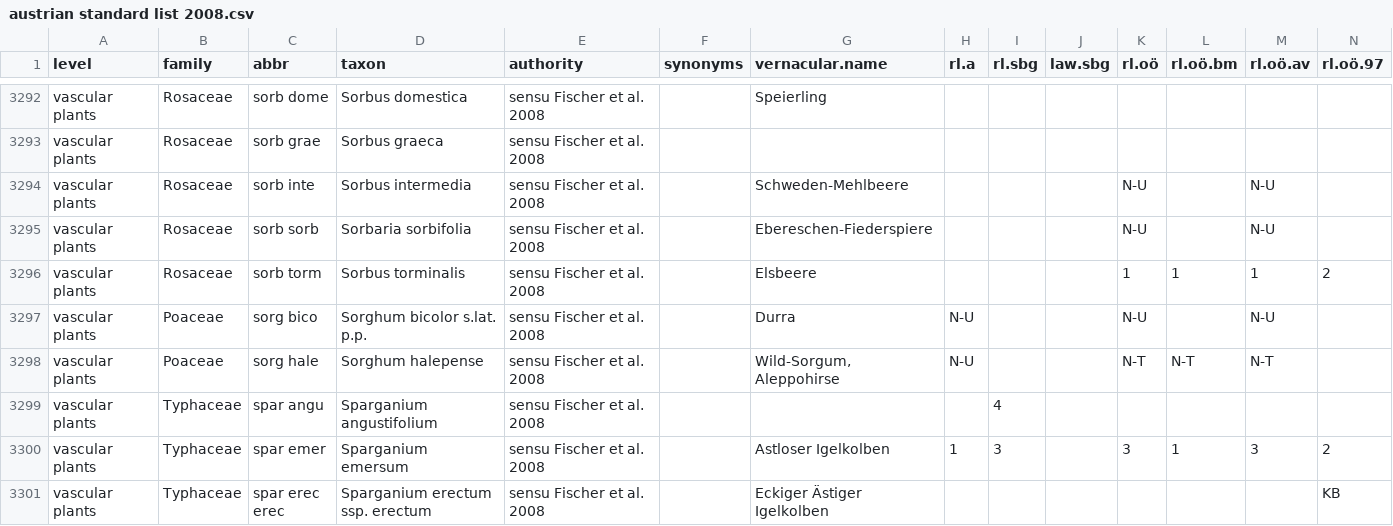
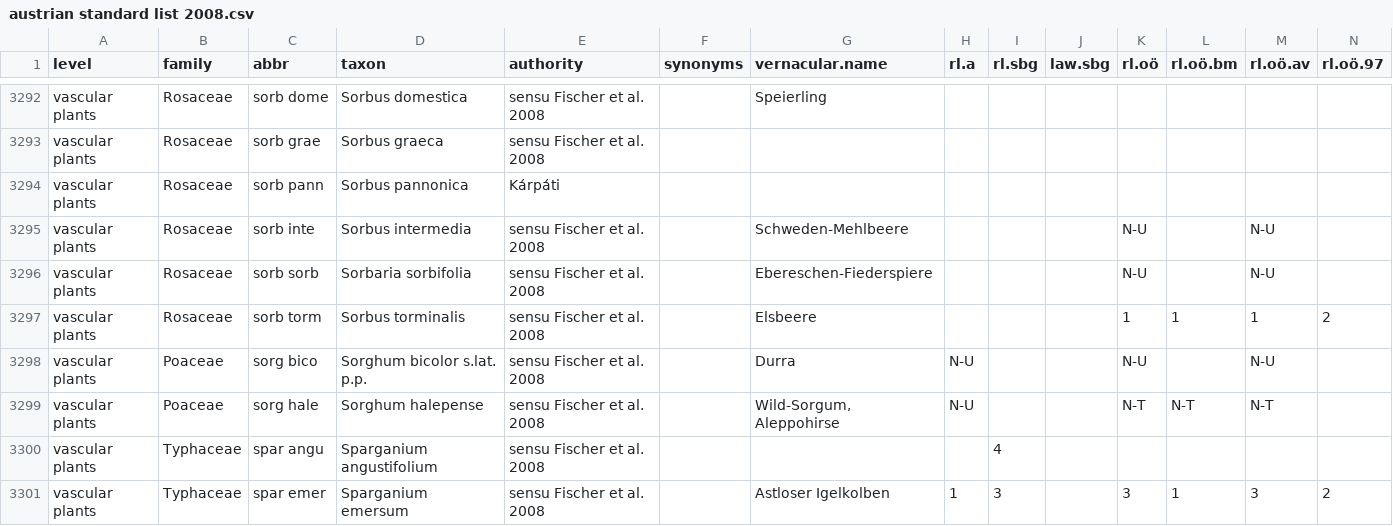
Before and after one commit to kardinal-eros/vegsoup-standards, a CSV file: austrian standard list 2008/austrian standard list 2008.csv, drawn as a sheet; only a part is shown, gaps mark what is left out; the shorter side is filled out with more unchanged rows; rows hold the shown columns only; the diff names each change by its address in the sheet, - before the commit and + after, or states it on an @@ line.

Commit message:
added Sorbus pannonica

```diff
--- a/austrian standard list 2008/austrian standard list 2008.csv
+++ b/austrian standard list 2008/austrian standard list 2008.csv
+row 3294: vascular plants | Rosaceae | sorb pann | Sorbus pannonica | Kárpáti
```
